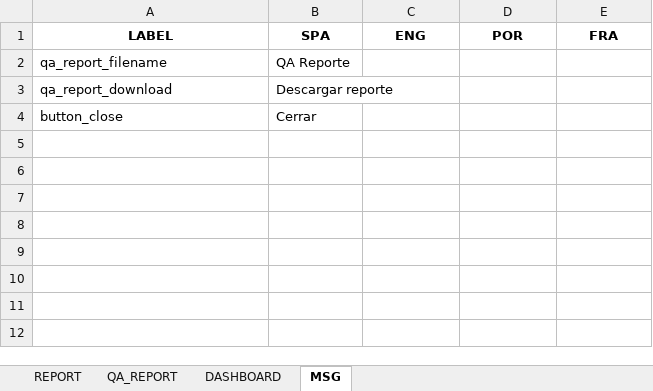
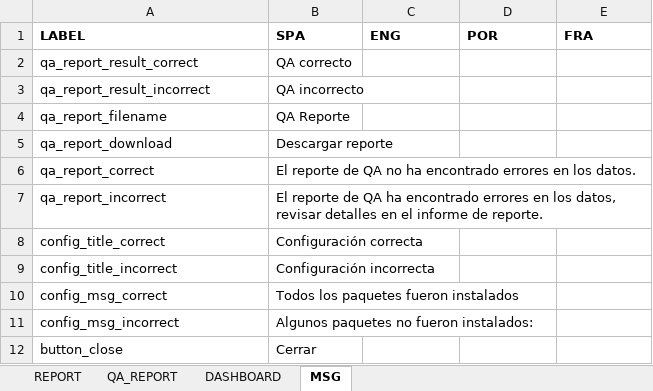
Before and after one commit to Oliversinn/polio-risk, an Excel workbook: src/R/translations.xlsx, sheet MSG, drawn as a sheet; values as stored, in another font and other column widths than the file's, no borders; the diff names each change by its address in the sheet, - before the commit and + after, or states it on an @@ line.

```diff
--- a/src/R/translations.xlsx (sheet MSG)
+++ b/src/R/translations.xlsx (sheet MSG)
-A1:E1 alignment: center
+A1:E1 alignment: left
+row 2: qa_report_result_correct | QA correcto
+row 3: qa_report_result_incorrect | QA incorrecto
+row 6: qa_report_correct | El reporte de QA no ha encontrado errores en los datos.
+row 7: qa_report_incorrect | El reporte de QA ha encontrado errores en los datos, revisar detalles en el informe de reporte.
+row 8: config_title_correct | Configuración correcta
+row 9: config_title_incorrect | Configuración incorrecta
+row 10: config_msg_correct | Todos los paquetes fueron instalados
+row 11: config_msg_incorrect | Algunos paquetes no fueron instalados:
```
Also changed, not shown: sheet DASHBOARD, sheet REPORT, sheet QA_REPORT, 5 other files.
